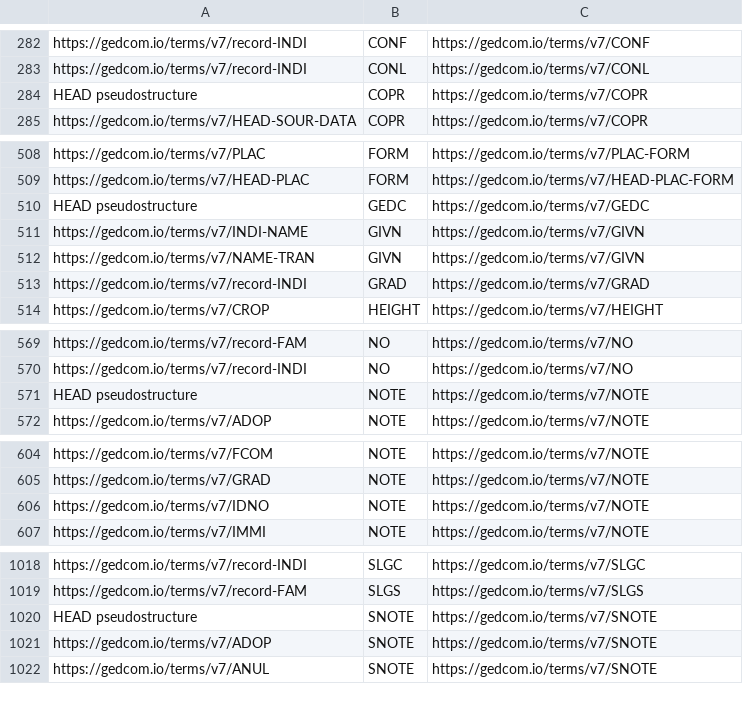
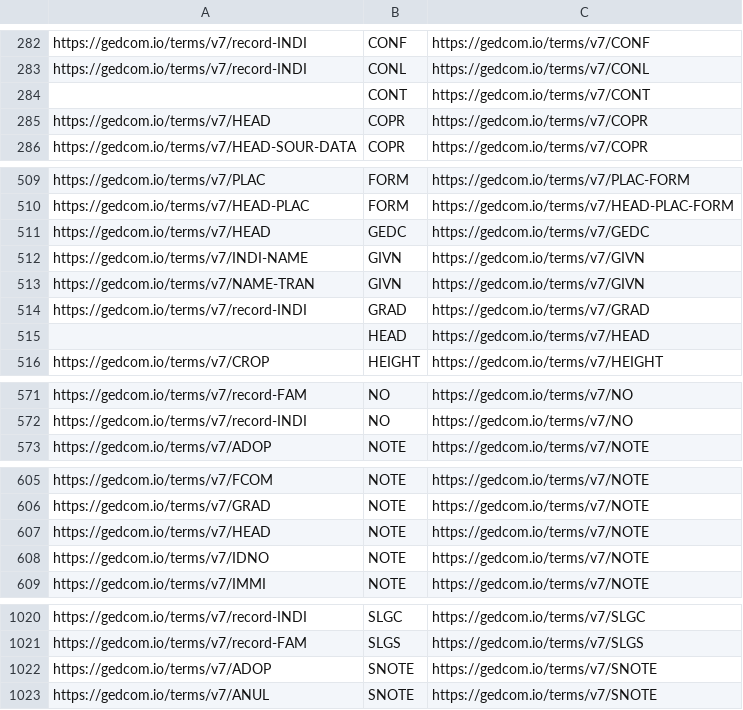
Before and after one commit to cbettinger/gedcom-5to7, a TSV file: src/main/java/bettinger/gedcom5to7/config/substructures.tsv, drawn as a sheet; only a part is shown, gaps mark what is left out; the diff covers the shown part only.

```diff
--- a/src/main/java/bettinger/gedcom5to7/config/substructures.tsv
+++ b/src/main/java/bettinger/gedcom5to7/config/substructures.tsv
@@ -283,3 +283,4 @@ https://gedcom.io/terms/v7/record-INDI	CONF	https://gedcom.io/terms/v7/CONF
 https://gedcom.io/terms/v7/record-INDI	CONL	https://gedcom.io/terms/v7/CONL
-HEAD pseudostructure	COPR	https://gedcom.io/terms/v7/COPR
+	CONT	https://gedcom.io/terms/v7/CONT
+https://gedcom.io/terms/v7/HEAD	COPR	https://gedcom.io/terms/v7/COPR
 https://gedcom.io/terms/v7/HEAD-SOUR-DATA	COPR	https://gedcom.io/terms/v7/COPR
@@ -509,3 +510,3 @@ https://gedcom.io/terms/v7/PLAC	FORM	https://gedcom.io/terms/v7/PLAC-FORM
 https://gedcom.io/terms/v7/HEAD-PLAC	FORM	https://gedcom.io/terms/v7/HEAD-PLAC-FORM
-HEAD pseudostructure	GEDC	https://gedcom.io/terms/v7/GEDC
+https://gedcom.io/terms/v7/HEAD	GEDC	https://gedcom.io/terms/v7/GEDC
 https://gedcom.io/terms/v7/INDI-NAME	GIVN	https://gedcom.io/terms/v7/GIVN
@@ -513,2 +514,3 @@ https://gedcom.io/terms/v7/NAME-TRAN	GIVN	https://gedcom.io/terms/v7/GIVN
 https://gedcom.io/terms/v7/record-INDI	GRAD	https://gedcom.io/terms/v7/GRAD
+	HEAD	https://gedcom.io/terms/v7/HEAD
 https://gedcom.io/terms/v7/CROP	HEIGHT	https://gedcom.io/terms/v7/HEIGHT
@@ -570,3 +572,2 @@ https://gedcom.io/terms/v7/record-FAM	NO	https://gedcom.io/terms/v7/NO
 https://gedcom.io/terms/v7/record-INDI	NO	https://gedcom.io/terms/v7/NO
-HEAD pseudostructure	NOTE	https://gedcom.io/terms/v7/NOTE
 https://gedcom.io/terms/v7/ADOP	NOTE	https://gedcom.io/terms/v7/NOTE
@@ -605,2 +606,3 @@ https://gedcom.io/terms/v7/FCOM	NOTE	https://gedcom.io/terms/v7/NOTE
 https://gedcom.io/terms/v7/GRAD	NOTE	https://gedcom.io/terms/v7/NOTE
+https://gedcom.io/terms/v7/HEAD	NOTE	https://gedcom.io/terms/v7/NOTE
 https://gedcom.io/terms/v7/IDNO	NOTE	https://gedcom.io/terms/v7/NOTE
@@ -1019,3 +1021,2 @@ https://gedcom.io/terms/v7/record-INDI	SLGC	https://gedcom.io/terms/v7/SLGC
 https://gedcom.io/terms/v7/record-FAM	SLGS	https://gedcom.io/terms/v7/SLGS
-HEAD pseudostructure	SNOTE	https://gedcom.io/terms/v7/SNOTE
 https://gedcom.io/terms/v7/ADOP	SNOTE	https://gedcom.io/terms/v7/SNOTE
```
Also changed, not shown: 2 added rows and 7 edited cells elsewhere in this file, src/main/java/bettinger/gedcom5to7/config/all-languages.tsv, src/main/java/bettinger/gedcom5to7/config/cardinalities.tsv, 2 other files.
